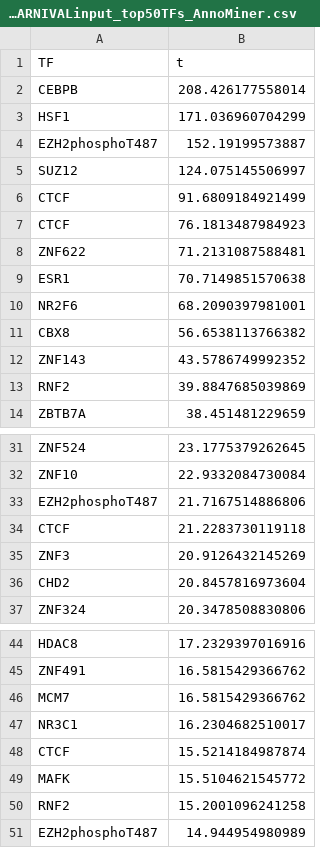
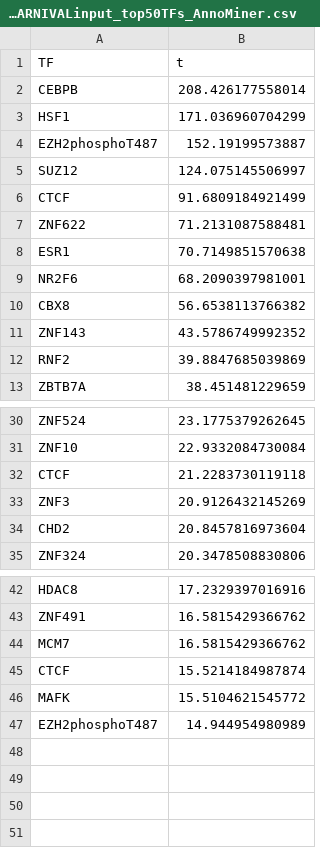
Before and after one commit to MargoSambor/pilot_project_mdd_bp_scz_networks, a CSV file: both_genders_commonmind_DLPFC_scz_vs_control_dorothea_gene_symbol_file_inputdorothea_TFActivity_CARNIVALinput_top50TFs_AnnoMiner.csv, drawn as a sheet; only a part is shown, gaps mark what is left out.

Commit message:
Add files via upload

```diff
--- a/both_genders_commonmind_DLPFC_scz_vs_control_dorothea_gene_symbol_file_inputdorothea_TFActivity_CARNIVALinput_top50TFs_AnnoMiner.csv
+++ b/both_genders_commonmind_DLPFC_scz_vs_control_dorothea_gene_symbol_file_inputdorothea_TFActivity_CARNIVALinput_top50TFs_AnnoMiner.csv
@@ -6,3 +6,2 @@ SUZ12,124.075145506997
 CTCF,91.6809184921499
-CTCF,76.1813487984923
 ZNF622,71.2131087588481
@@ -32,3 +31,2 @@ ZNF524,23.1775379262645
 ZNF10,22.9332084730084
-EZH2phosphoT487,21.7167514886806
 CTCF,21.2283730119118
@@ -46,6 +44,4 @@ ZNF491,16.5815429366762
 MCM7,16.5815429366762
-NR3C1,16.2304682510017
 CTCF,15.5214184987874
 MAFK,15.5104621545772
-RNF2,15.2001096241258
 EZH2phosphoT487,14.944954980989
```
